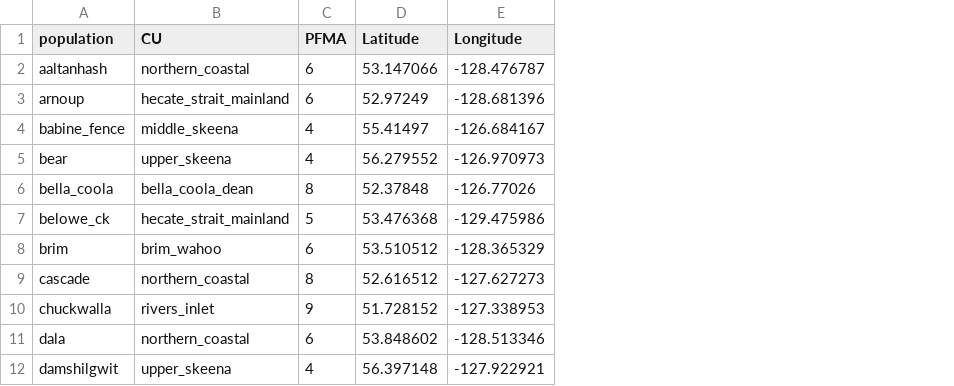
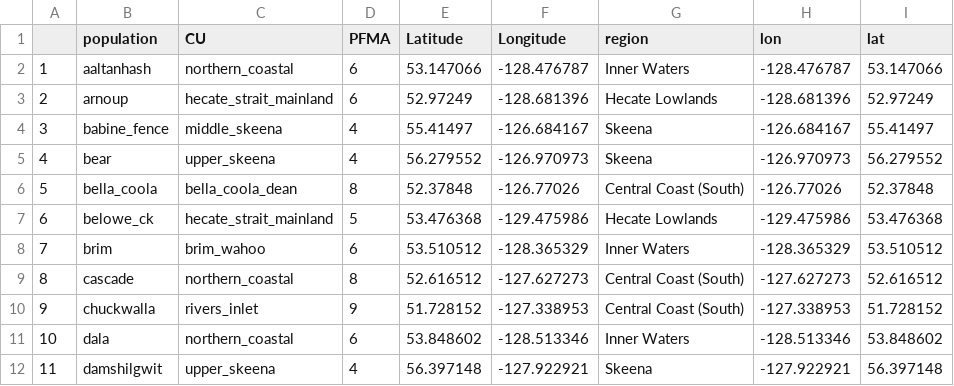
Before and after one commit to klwilson23/qfish_ecol, a CSV file: Data/NCC coho.csv, drawn as a sheet; only a part is shown; the diff names each change by its address in the sheet, - before the commit and + after, or states it on an @@ line.

```diff
--- a/Data/NCC coho.csv
+++ b/Data/NCC coho.csv
+column A, rows 2-12: 1 | 2 | 3 | 4 | 5 | 6 | 7 | 8 | 9 | 10 | 11
+column G (region), rows 2-12: Inner Waters | Hecate Lowlands | Skeena | Skeena | Central Coast (South) | Hecate Lowlands | Inner Waters | Central Coast (South) | Central Coast (South) | Inner Waters | Skeena
+column H (lon), rows 2-12: -128.476787 | -128.681396 | -126.684167 | -126.970973 | -126.77026 | -129.475986 | -128.365329 | -127.627273 | -127.338953 | -128.513346 | -127.922921
+column I (lat), rows 2-12: 53.147066 | 52.97249 | 55.41497 | 56.279552 | 52.37848 | 53.476368 | 53.510512 | 52.616512 | 51.728152 | 53.848602 | 56.397148
```
Also changed, not shown: 2 other files.
